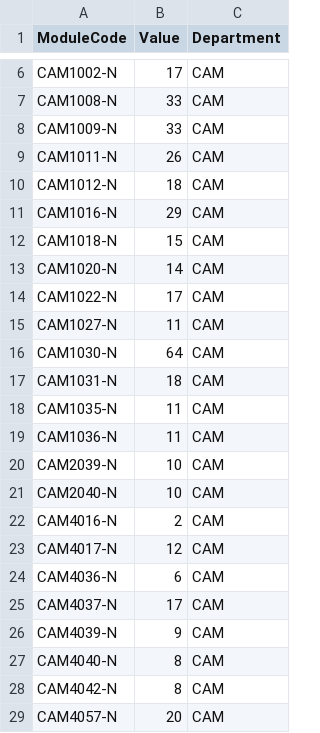
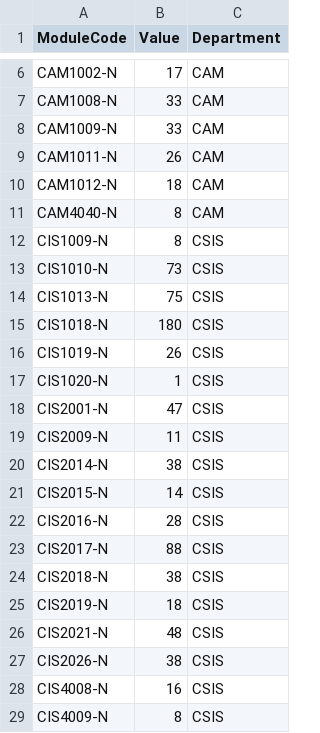
Before and after one commit to KeerthiKandadai/KeerthiK, a CSV file: Modulecode_value.csv, drawn as a sheet; only a part is shown, gaps mark what is left out; the shorter side is filled out with more unchanged rows; the diff covers the shown part only; the diff names each change by its address in the sheet, - before the commit and + after, or states it on an @@ line.

Commit message:
Update Modulecode_value.csv

```diff
--- a/Modulecode_value.csv
+++ b/Modulecode_value.csv
-row 11: CAM1016-N | 29 | CAM
-row 12: CAM1018-N | 15 | CAM
-row 13: CAM1020-N | 14 | CAM
-row 14: CAM1022-N | 17 | CAM
-row 15: CAM1027-N | 11 | CAM
-row 16: CAM1030-N | 64 | CAM
-row 17: CAM1031-N | 18 | CAM
-row 18: CAM1035-N | 11 | CAM
-row 19: CAM1036-N | 11 | CAM
-row 20: CAM2039-N | 10 | CAM
-row 21: CAM2040-N | 10 | CAM
-row 22: CAM4016-N | 2 | CAM
-row 23: CAM4017-N | 12 | CAM
-row 24: CAM4036-N | 6 | CAM
-row 25: CAM4037-N | 17 | CAM
-row 26: CAM4039-N | 9 | CAM
-row 28: CAM4042-N | 8 | CAM
-row 29: CAM4057-N | 20 | CAM
```
Also changed, not shown: 43 removed rows elsewhere in this file.
